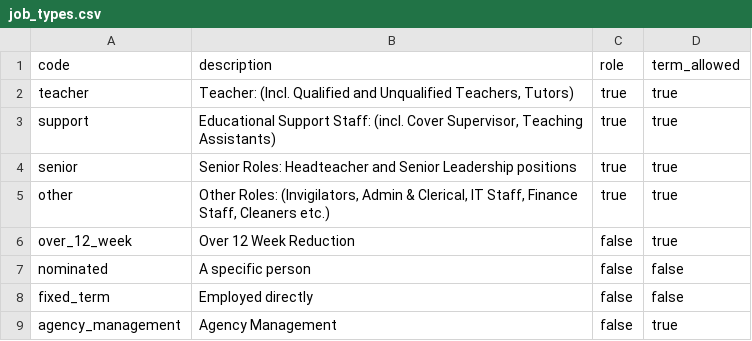
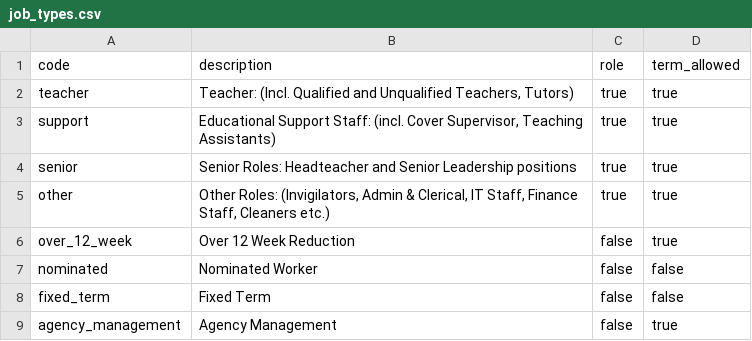
Before and after one commit to Crown-Commercial-Service/crown-marketplace-legacy, a CSV file: data/supply_teachers/rm6238/job_types.csv, drawn as a sheet.

Commit message:
Update the copy for some of the ST Job types

```diff
--- a/data/supply_teachers/rm6238/job_types.csv
+++ b/data/supply_teachers/rm6238/job_types.csv
@@ -6,4 +6,4 @@
 "over_12_week","Over 12 Week Reduction","false","true"
-"nominated","A specific person","false","false"
-"fixed_term","Employed directly","false","false"
+"nominated","Nominated Worker","false","false"
+"fixed_term","Fixed Term","false","false"
 "agency_management","Agency Management","false","true"
```
Also changed, not shown: 4 other files.
